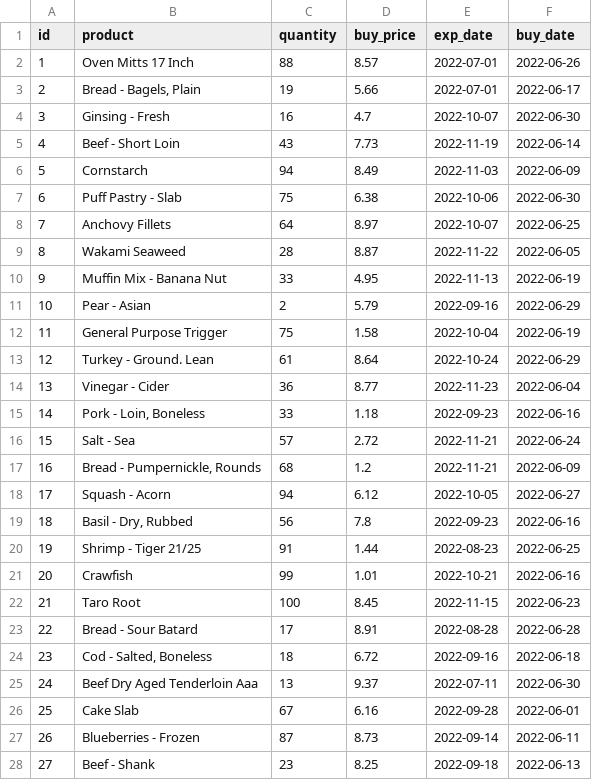
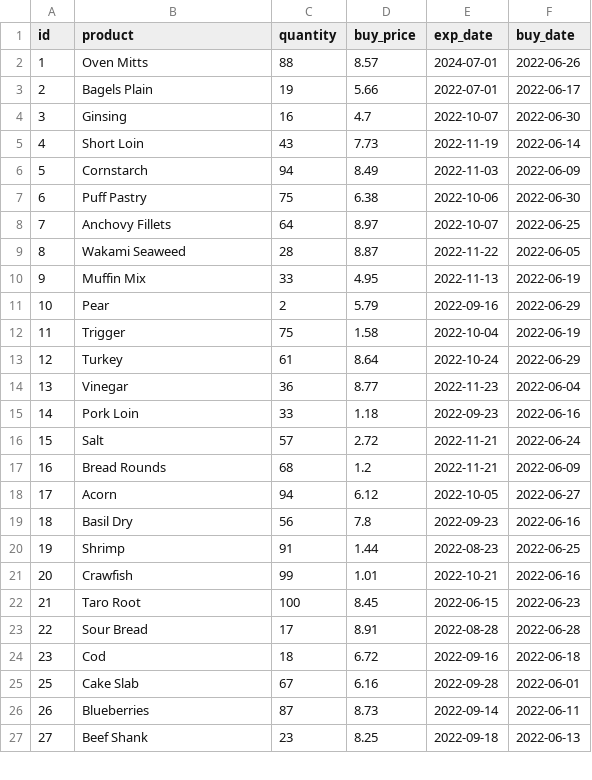
Before and after one commit to Mark-NB/superpy, a CSV file: csv-data/backup/inventory.csv, drawn as a sheet; only a part is shown; the diff covers the shown part only.

```diff
--- a/csv-data/backup/inventory.csv
+++ b/csv-data/backup/inventory.csv
@@ -1,28 +1,27 @@
 id,product,quantity,buy_price,exp_date,buy_date
-1,Oven Mitts 17 Inch,88,8.57,2022-07-01,2022-06-26
-2,"Bread - Bagels, Plain",19,5.66,2022-07-01,2022-06-17
-3,Ginsing - Fresh,16,4.7,2022-10-07,2022-06-30
-4,Beef - Short Loin,43,7.73,2022-11-19,2022-06-14
+1,Oven Mitts,88,8.57,2024-07-01,2022-06-26
+2,Bagels Plain,19,5.66,2022-07-01,2022-06-17
+3,Ginsing,16,4.7,2022-10-07,2022-06-30
+4,Short Loin,43,7.73,2022-11-19,2022-06-14
 5,Cornstarch,94,8.49,2022-11-03,2022-06-09
-6,Puff Pastry - Slab,75,6.38,2022-10-06,2022-06-30
+6,Puff Pastry,75,6.38,2022-10-06,2022-06-30
 7,Anchovy Fillets,64,8.97,2022-10-07,2022-06-25
 8,Wakami Seaweed,28,8.87,2022-11-22,2022-06-05
-9,Muffin Mix - Banana Nut,33,4.95,2022-11-13,2022-06-19
-10,Pear - Asian,2,5.79,2022-09-16,2022-06-29
-11,General Purpose Trigger,75,1.58,2022-10-04,2022-06-19
-12,Turkey - Ground. Lean,61,8.64,2022-10-24,2022-06-29
-13,Vinegar - Cider,36,8.77,2022-11-23,2022-06-04
-14,"Pork - Loin, Boneless",33,1.18,2022-09-23,2022-06-16
-15,Salt - Sea,57,2.72,2022-11-21,2022-06-24
-16,"Bread - Pumpernickle, Rounds",68,1.2,2022-11-21,2022-06-09
-17,Squash - Acorn,94,6.12,2022-10-05,2022-06-27
-18,"Basil - Dry, Rubbed",56,7.8,2022-09-23,2022-06-16
-19,Shrimp - Tiger 21/25,91,1.44,2022-08-23,2022-06-25
+9,Muffin Mix,33,4.95,2022-11-13,2022-06-19
+10,Pear,2,5.79,2022-09-16,2022-06-29
+11,Trigger,75,1.58,2022-10-04,2022-06-19
+12,Turkey,61,8.64,2022-10-24,2022-06-29
+13,Vinegar,36,8.77,2022-11-23,2022-06-04
+14,Pork Loin,33,1.18,2022-09-23,2022-06-16
+15,Salt,57,2.72,2022-11-21,2022-06-24
+16,Bread Rounds,68,1.2,2022-11-21,2022-06-09
+17,Acorn,94,6.12,2022-10-05,2022-06-27
+18,Basil Dry,56,7.8,2022-09-23,2022-06-16
+19,Shrimp,91,1.44,2022-08-23,2022-06-25
 20,Crawfish,99,1.01,2022-10-21,2022-06-16
-21,Taro Root,100,8.45,2022-11-15,2022-06-23
-22,Bread - Sour Batard,17,8.91,2022-08-28,2022-06-28
-23,"Cod - Salted, Boneless",18,6.72,2022-09-16,2022-06-18
-24,Beef Dry Aged Tenderloin Aaa,13,9.37,2022-07-11,2022-06-30
+21,Taro Root,100,8.45,2022-06-15,2022-06-23
+22,Sour Bread,17,8.91,2022-08-28,2022-06-28
+23,Cod,18,6.72,2022-09-16,2022-06-18
 25,Cake Slab,67,6.16,2022-09-28,2022-06-01
-26,Blueberries - Frozen,87,8.73,2022-09-14,2022-06-11
-27,Beef - Shank,23,8.25,2022-09-18,2022-06-13
+26,Blueberries,87,8.73,2022-09-14,2022-06-11
+27,Beef Shank,23,8.25,2022-09-18,2022-06-13
```
Also changed, not shown: 21 removed rows and 15 edited cells elsewhere in this file, csv-data/backup/sales.csv, csv-data/loss.csv, 3 other files.
